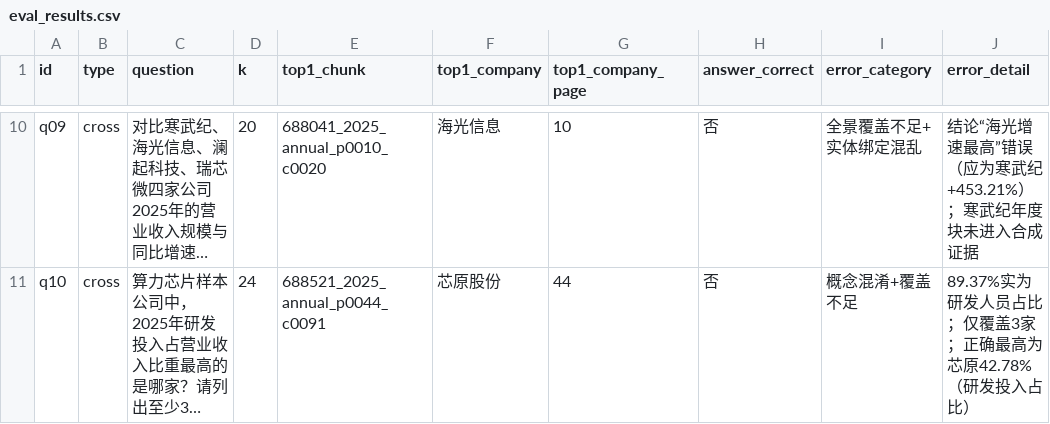
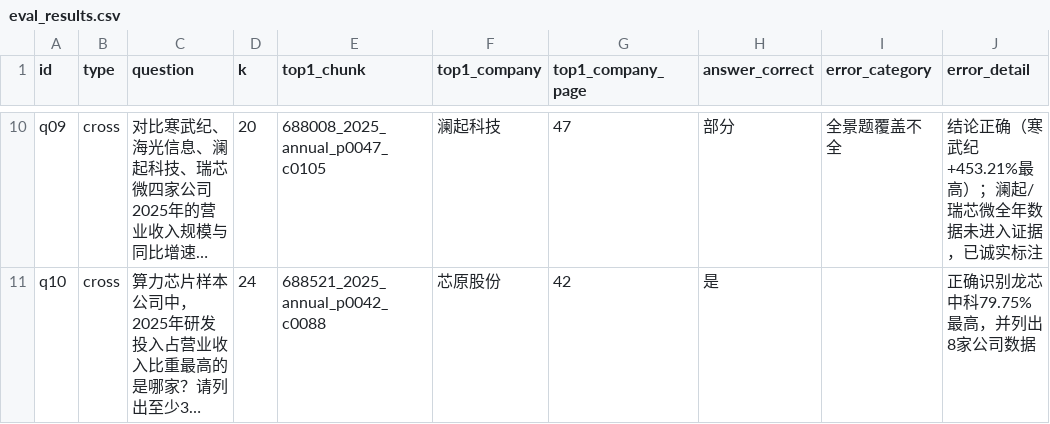
Before and after one commit to Guaiguairen/-financial-qa-demo, a CSV file: eval/results/eval_results.csv, drawn as a sheet; only a part is shown, gaps mark what is left out; long unchanged cells end in …; the diff covers the shown part only; the diff names each change by its address in the sheet, - before the commit and + after, or states it on an @@ line.

```diff
--- a/eval/results/eval_results.csv
+++ b/eval/results/eval_results.csv
-E10 (top1_chunk): 688041_2025_annual_p0010_c0020
+E10 (top1_chunk): 688008_2025_annual_p0047_c0105
-F10 (top1_company): 海光信息
+F10 (top1_company): 澜起科技
-G10 (top1_company_page): 10
+G10 (top1_company_page): 47
-H10 (answer_correct): 否
+H10 (answer_correct): 部分
-I10 (error_category): 全景覆盖不足+实体绑定混乱
+I10 (error_category): 全景题覆盖不全
-J10 (error_detail): 结论“海光增速最高”错误（应为寒武纪+453.21%）；寒武纪年度块未进入合成证据
+J10 (error_detail): 结论正确（寒武纪+453.21%最高）；澜起/瑞芯微全年数据未进入证据，已诚实标注
-E11 (top1_chunk): 688521_2025_annual_p0044_c0091
+E11 (top1_chunk): 688521_2025_annual_p0042_c0088
-G11 (top1_company_page): 44
+G11 (top1_company_page): 42
-H11 (answer_correct): 否
+H11 (answer_correct): 是
-I11 (error_category): 概念混淆+覆盖不足
+I11 (error_category): (empty)
-J11 (error_detail): 89.37%实为研发人员占比；仅覆盖3家；正确最高为芯原42.78%（研发投入占比）
+J11 (error_detail): 正确识别龙芯中科79.75%最高，并列出8家公司数据
```
Also changed, not shown: 30 edited cells elsewhere in this file, 17 other files.
